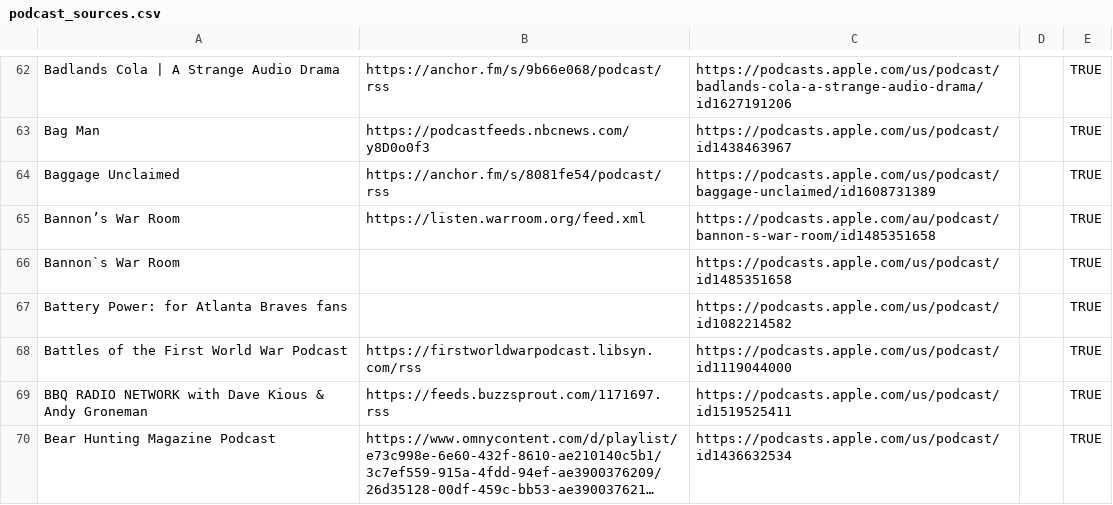
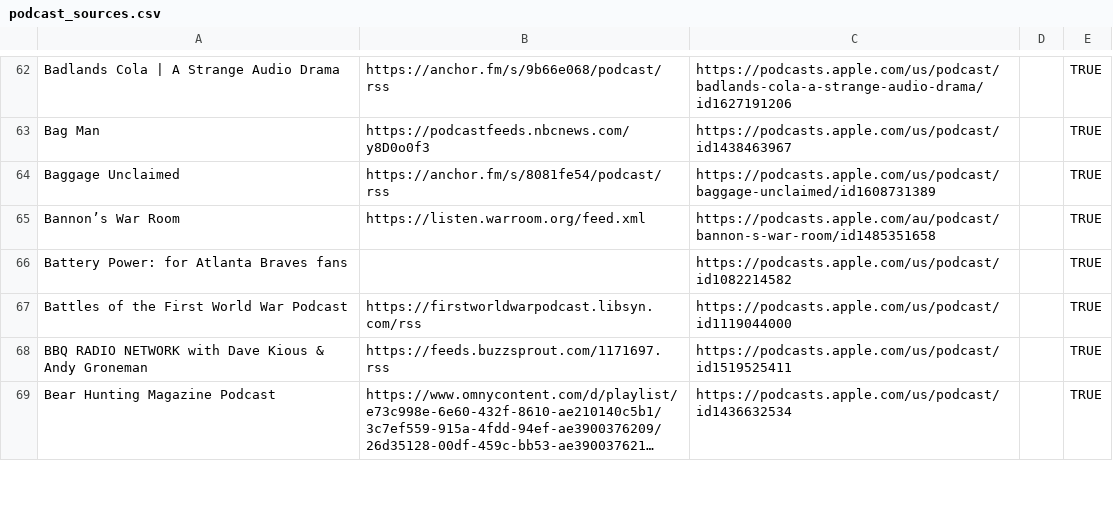
Before and after one commit to KenMercusLai/settings, a CSV file: podcast_sources.csv, drawn as a sheet; only a part is shown, gaps mark what is left out; long unchanged cells end in ….

Commit message:
Update podcast_sources.csv

```diff
--- a/podcast_sources.csv
+++ b/podcast_sources.csv
@@ -65,3 +65,2 @@ Baggage Unclaimed,https://anchor.fm/s/8081fe54/podcast/rss,https://podcasts.appl
 Bannon’s War Room,https://listen.warroom.org/feed.xml,https://podcasts.apple.com/au/podcast/bannon-s-war-room/id1485351658,,TRUE
-Bannon`s War Room,,https://podcasts.apple.com/us/podcast/id1485351658,,TRUE
 Battery Power: for Atlanta Braves fans,,https://podcasts.apple.com/us/podcast/id1082214582,,TRUE
```
